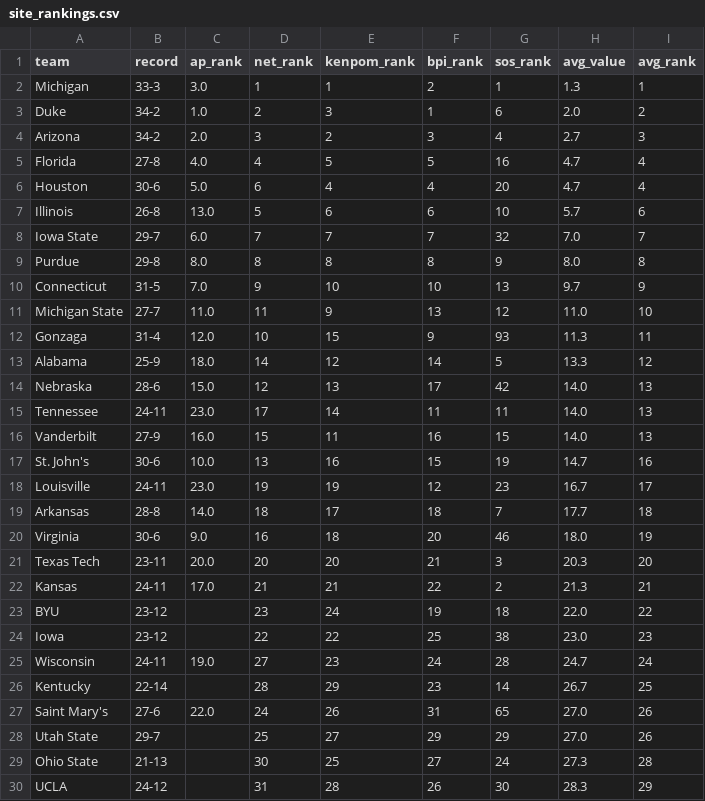
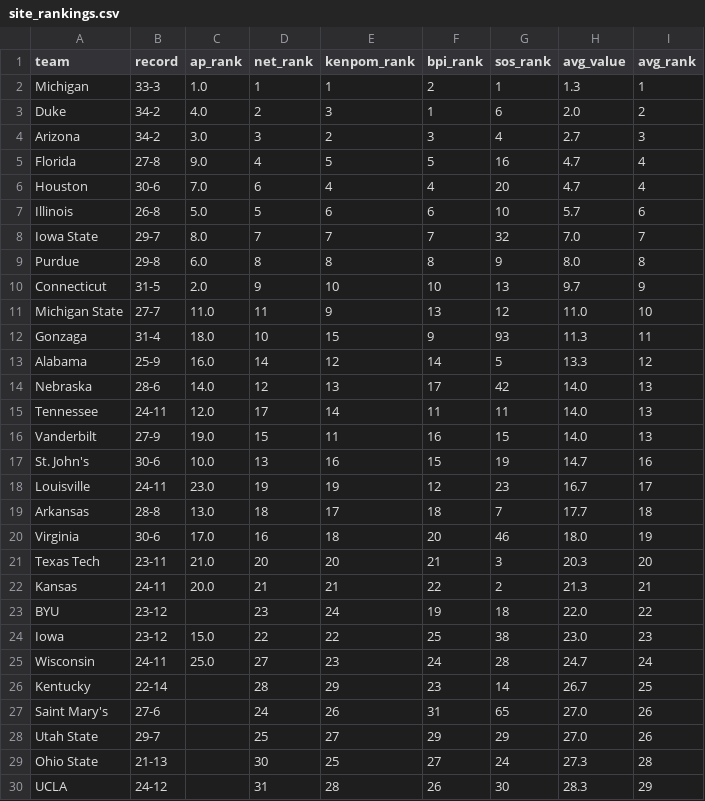
Before and after one commit to kylevogel/cbb-ratings-pipeline, a CSV file: data_processed/site_rankings.csv, drawn as a sheet; only a part is shown; the diff covers the shown part only.

```diff
--- a/data_processed/site_rankings.csv
+++ b/data_processed/site_rankings.csv
@@ -1,28 +1,28 @@
 team,record,ap_rank,net_rank,kenpom_rank,bpi_rank,sos_rank,avg_value,avg_rank
-Michigan,33-3,3.0,1,1,2,1,1.3,1
-Duke,34-2,1.0,2,3,1,6,2.0,2
-Arizona,34-2,2.0,3,2,3,4,2.7,3
-Florida,27-8,4.0,4,5,5,16,4.7,4
-Houston,30-6,5.0,6,4,4,20,4.7,4
-Illinois,26-8,13.0,5,6,6,10,5.7,6
-Iowa State,29-7,6.0,7,7,7,32,7.0,7
-Purdue,29-8,8.0,8,8,8,9,8.0,8
-Connecticut,31-5,7.0,9,10,10,13,9.7,9
+Michigan,33-3,1.0,1,1,2,1,1.3,1
+Duke,34-2,4.0,2,3,1,6,2.0,2
+Arizona,34-2,3.0,3,2,3,4,2.7,3
+Florida,27-8,9.0,4,5,5,16,4.7,4
+Houston,30-6,7.0,6,4,4,20,4.7,4
+Illinois,26-8,5.0,5,6,6,10,5.7,6
+Iowa State,29-7,8.0,7,7,7,32,7.0,7
+Purdue,29-8,6.0,8,8,8,9,8.0,8
+Connecticut,31-5,2.0,9,10,10,13,9.7,9
 Michigan State,27-7,11.0,11,9,13,12,11.0,10
-Gonzaga,31-4,12.0,10,15,9,93,11.3,11
-Alabama,25-9,18.0,14,12,14,5,13.3,12
-Nebraska,28-6,15.0,12,13,17,42,14.0,13
-Tennessee,24-11,23.0,17,14,11,11,14.0,13
-Vanderbilt,27-9,16.0,15,11,16,15,14.0,13
+Gonzaga,31-4,18.0,10,15,9,93,11.3,11
+Alabama,25-9,16.0,14,12,14,5,13.3,12
+Nebraska,28-6,14.0,12,13,17,42,14.0,13
+Tennessee,24-11,12.0,17,14,11,11,14.0,13
+Vanderbilt,27-9,19.0,15,11,16,15,14.0,13
 St. John's,30-6,10.0,13,16,15,19,14.7,16
 Louisville,24-11,23.0,19,19,12,23,16.7,17
-Arkansas,28-8,14.0,18,17,18,7,17.7,18
-Virginia,30-6,9.0,16,18,20,46,18.0,19
-Texas Tech,23-11,20.0,20,20,21,3,20.3,20
-Kansas,24-11,17.0,21,21,22,2,21.3,21
+Arkansas,28-8,13.0,18,17,18,7,17.7,18
+Virginia,30-6,17.0,16,18,20,46,18.0,19
+Texas Tech,23-11,21.0,20,20,21,3,20.3,20
+Kansas,24-11,20.0,21,21,22,2,21.3,21
 BYU,23-12,,23,24,19,18,22.0,22
-Iowa,23-12,,22,22,25,38,23.0,23
-Wisconsin,24-11,19.0,27,23,24,28,24.7,24
+Iowa,23-12,15.0,22,22,25,38,23.0,23
+Wisconsin,24-11,25.0,27,23,24,28,24.7,24
 Kentucky,22-14,,28,29,23,14,26.7,25
-Saint Mary's,27-6,22.0,24,26,31,65,27.0,26
+Saint Mary's,27-6,,24,26,31,65,27.0,26
 Utah State,29-7,,25,27,29,29,27.0,26
```
Also changed, not shown: 3 edited cells elsewhere in this file, data_raw/ap_rankings.csv, 1 other file.
